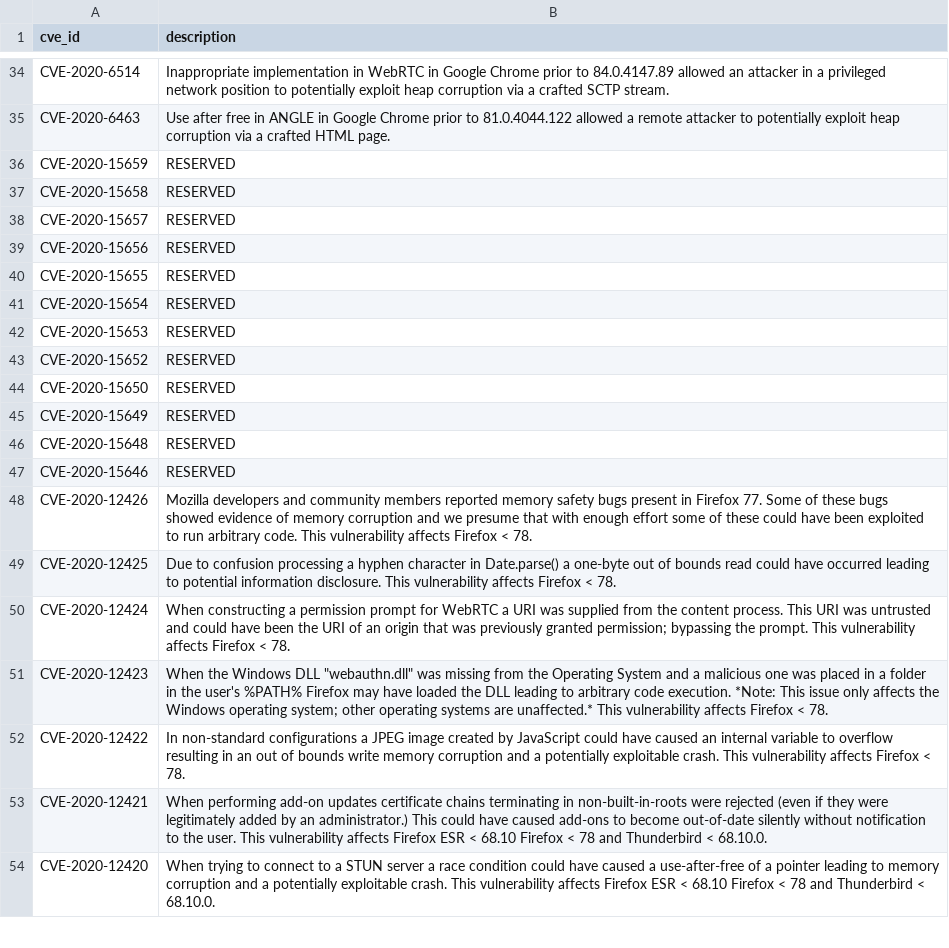
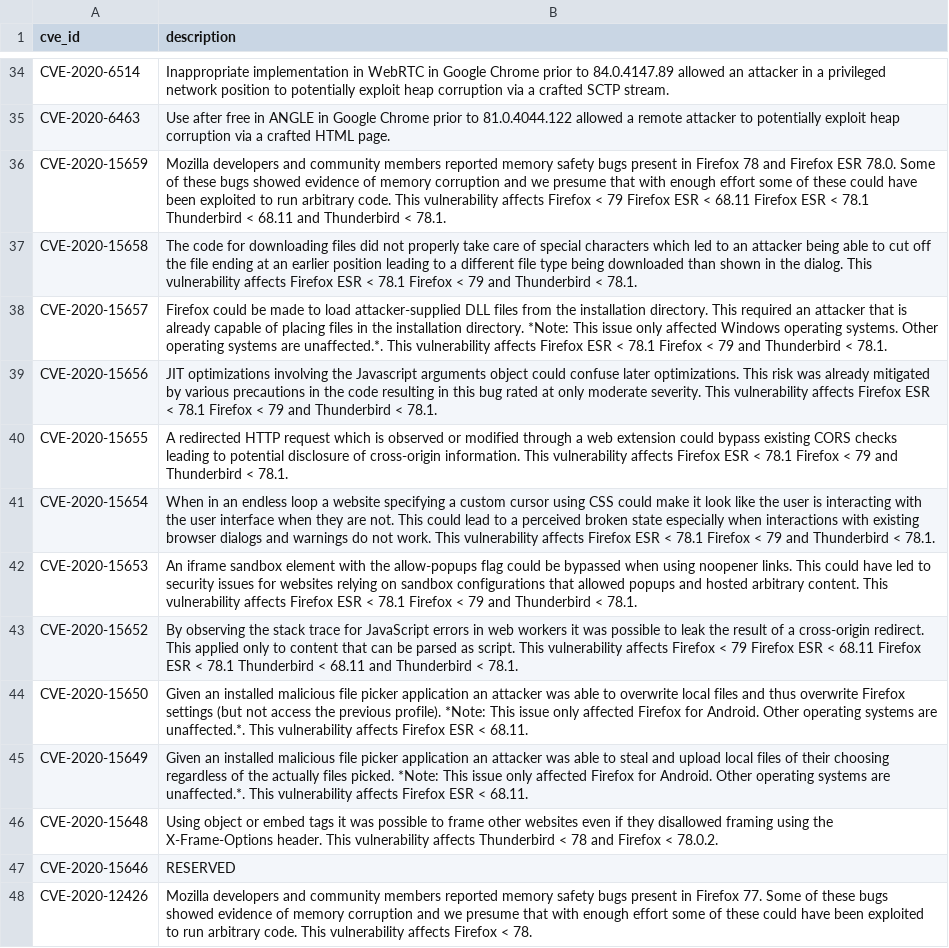
Before and after one commit to krn65/mpvd, a CSV file: cve_data/cve_data.csv, drawn as a sheet; only a part is shown, gaps mark what is left out; the shorter side is filled out with more unchanged rows.

Commit message:
Update CVE descriptions
- Update descriptions for CVE IDs that were previously "RESERVED"

```diff
--- a/cve_data/cve_data.csv
+++ b/cve_data/cve_data.csv
@@ -35,13 +35,13 @@ CVE-2020-6514,Inappropriate implementation in WebRTC in Google Chrome prior to 8
 CVE-2020-6463,Use after free in ANGLE in Google Chrome prior to 81.0.4044.122 allowed a remote attacker to potentially exploit heap corruption via a crafted HTML page.
-CVE-2020-15659,RESERVED
-CVE-2020-15658,RESERVED
-CVE-2020-15657,RESERVED
-CVE-2020-15656,RESERVED
-CVE-2020-15655,RESERVED
-CVE-2020-15654,RESERVED
-CVE-2020-15653,RESERVED
-CVE-2020-15652,RESERVED
-CVE-2020-15650,RESERVED
-CVE-2020-15649,RESERVED
-CVE-2020-15648,RESERVED
+CVE-2020-15659,Mozilla developers and community members reported memory safety bugs present in Firefox 78 and Firefox ESR 78.0. Some of these bugs showed evidence of memory corruption and we presume that with enough effort some of these could have been exploited to run arbitrary code. This vulnerability affects Firefox < 79 Firefox ESR < 68.11 Firefox ESR < 78.1 Thunderbird < 68.11 and Thunderbird < 78.1.
+CVE-2020-15658,The code for downloading files did not properly take care of special characters which led to an attacker being able to cut off the file ending at an earlier position leading to a different file type being downloaded than shown in the dialog. This vulnerability affects Firefox ESR < 78.1 Firefox < 79 and Thunderbird < 78.1.
+CVE-2020-15657,Firefox could be made to load attacker-supplied DLL files from the installation directory. This required an attacker that is already capable of placing files in the installation directory. *Note: This issue only affected Windows operating systems. Other operating systems are unaffected.*. This vulnerability affects Firefox ESR < 78.1 Firefox < 79 and Thunderbird < 78.1.
+CVE-2020-15656,JIT optimizations involving the Javascript arguments object could confuse later optimizations. This risk was already mitigated by various precautions in the code resulting in this bug rated at only moderate severity. This vulnerability affects Firefox ESR < 78.1 Firefox < 79 and Thunderbird < 78.1.
+CVE-2020-15655,A redirected HTTP request which is observed or modified through a web extension could bypass existing CORS checks leading to potential disclosure of cross-origin information. This vulnerability affects Firefox ESR < 78.1 Firefox < 79 and Thunderbird < 78.1.
+CVE-2020-15654,When in an endless loop a website specifying a custom cursor using CSS could make it look like the user is interacting with the user interface when they are not. This could lead to a perceived broken state especially when interactions with existing browser dialogs and warnings do not work. This vulnerability affects Firefox ESR < 78.1 Firefox < 79 and Thunderbird < 78.1.
+CVE-2020-15653,An iframe sandbox element with the allow-popups flag could be bypassed when using noopener links. This could have led to security issues for websites relying on sandbox configurations that allowed popups and hosted arbitrary content. This vulnerability affects Firefox ESR < 78.1 Firefox < 79 and Thunderbird < 78.1.
+CVE-2020-15652,By observing the stack trace for JavaScript errors in web workers it was possible to leak the result of a cross-origin redirect. This applied only to content that can be parsed as script. This vulnerability affects Firefox < 79 Firefox ESR < 68.11 Firefox ESR < 78.1 Thunderbird < 68.11 and Thunderbird < 78.1.
+CVE-2020-15650,Given an installed malicious file picker application an attacker was able to overwrite local files and thus overwrite Firefox settings (but not access the previous profile). *Note: This issue only affected Firefox for Android. Other operating systems are unaffected.*. This vulnerability affects Firefox ESR < 68.11.
+CVE-2020-15649,Given an installed malicious file picker application an attacker was able to steal and upload local files of their choosing regardless of the actually files picked. *Note: This issue only affected Firefox for Android. Other operating systems are unaffected.*. This vulnerability affects Firefox ESR < 68.11.
+CVE-2020-15648,Using object or embed tags it was possible to frame other websites even if they disallowed framing using the X-Frame-Options header. This vulnerability affects Thunderbird < 78 and Firefox < 78.0.2.
 CVE-2020-15646,RESERVED
```
